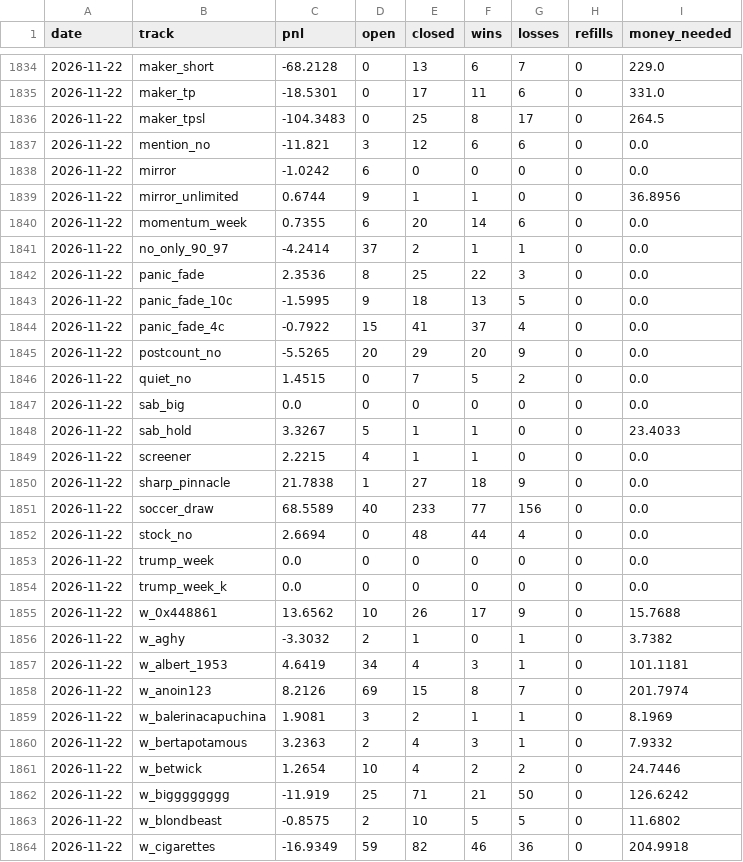
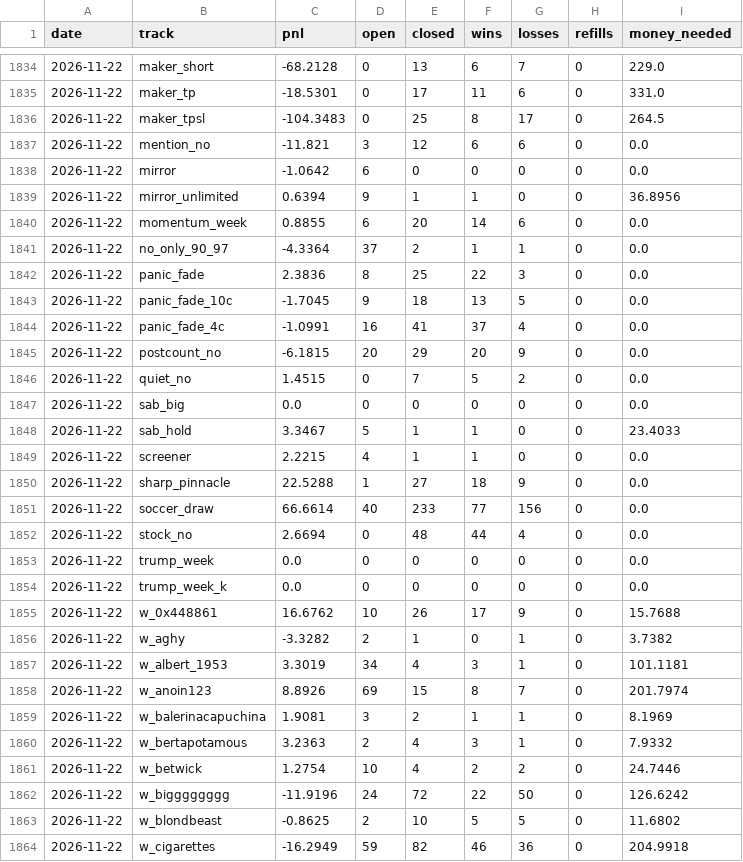
Before and after one commit to palsk1/poly-paper-bot, a CSV file: state/history.csv, drawn as a sheet; only a part is shown, gaps mark what is left out; the diff covers the shown part only.

```diff
--- a/state/history.csv
+++ b/state/history.csv
@@ -1837,16 +1837,16 @@ date,track,pnl,open,closed,wins,losses,refills,money_needed
 2026-11-22,mention_no,-11.821,3,12,6,6,0,0.0
-2026-11-22,mirror,-1.0242,6,0,0,0,0,0.0
-2026-11-22,mirror_unlimited,0.6744,9,1,1,0,0,36.8956
-2026-11-22,momentum_week,0.7355,6,20,14,6,0,0.0
-2026-11-22,no_only_90_97,-4.2414,37,2,1,1,0,0.0
-2026-11-22,panic_fade,2.3536,8,25,22,3,0,0.0
-2026-11-22,panic_fade_10c,-1.5995,9,18,13,5,0,0.0
-2026-11-22,panic_fade_4c,-0.7922,15,41,37,4,0,0.0
-2026-11-22,postcount_no,-5.5265,20,29,20,9,0,0.0
+2026-11-22,mirror,-1.0642,6,0,0,0,0,0.0
+2026-11-22,mirror_unlimited,0.6394,9,1,1,0,0,36.8956
+2026-11-22,momentum_week,0.8855,6,20,14,6,0,0.0
+2026-11-22,no_only_90_97,-4.3364,37,2,1,1,0,0.0
+2026-11-22,panic_fade,2.3836,8,25,22,3,0,0.0
+2026-11-22,panic_fade_10c,-1.7045,9,18,13,5,0,0.0
+2026-11-22,panic_fade_4c,-1.0991,16,41,37,4,0,0.0
+2026-11-22,postcount_no,-6.1815,20,29,20,9,0,0.0
 2026-11-22,quiet_no,1.4515,0,7,5,2,0,0.0
 2026-11-22,sab_big,0.0,0,0,0,0,0,0.0
-2026-11-22,sab_hold,3.3267,5,1,1,0,0,23.4033
+2026-11-22,sab_hold,3.3467,5,1,1,0,0,23.4033
 2026-11-22,screener,2.2215,4,1,1,0,0,0.0
-2026-11-22,sharp_pinnacle,21.7838,1,27,18,9,0,0.0
-2026-11-22,soccer_draw,68.5589,40,233,77,156,0,0.0
+2026-11-22,sharp_pinnacle,22.5288,1,27,18,9,0,0.0
+2026-11-22,soccer_draw,66.6614,40,233,77,156,0,0.0
 2026-11-22,stock_no,2.6694,0,48,44,4,0,0.0
@@ -1854,11 +1854,11 @@ date,track,pnl,open,closed,wins,losses,refills,money_needed
 2026-11-22,trump_week_k,0.0,0,0,0,0,0,0.0
-2026-11-22,w_0x448861,13.6562,10,26,17,9,0,15.7688
-2026-11-22,w_aghy,-3.3032,2,1,0,1,0,3.7382
-2026-11-22,w_albert_1953,4.6419,34,4,3,1,0,101.1181
-2026-11-22,w_anoin123,8.2126,69,15,8,7,0,201.7974
+2026-11-22,w_0x448861,16.6762,10,26,17,9,0,15.7688
+2026-11-22,w_aghy,-3.3282,2,1,0,1,0,3.7382
+2026-11-22,w_albert_1953,3.3019,34,4,3,1,0,101.1181
+2026-11-22,w_anoin123,8.8926,69,15,8,7,0,201.7974
 2026-11-22,w_balerinacapuchina,1.9081,3,2,1,1,0,8.1969
 2026-11-22,w_bertapotamous,3.2363,2,4,3,1,0,7.9332
-2026-11-22,w_betwick,1.2654,10,4,2,2,0,24.7446
-2026-11-22,w_bigggggggg,-11.919,25,71,21,50,0,126.6242
-2026-11-22,w_blondbeast,-0.8575,2,10,5,5,0,11.6802
-2026-11-22,w_cigarettes,-16.9349,59,82,46,36,0,204.9918
+2026-11-22,w_betwick,1.2754,10,4,2,2,0,24.7446
+2026-11-22,w_bigggggggg,-11.9196,24,72,22,50,0,126.6242
+2026-11-22,w_blondbeast,-0.8625,2,10,5,5,0,11.6802
+2026-11-22,w_cigarettes,-16.2949,59,82,46,36,0,204.9918
```
Also changed, not shown: 96 edited cells elsewhere in this file, 9 other files.
